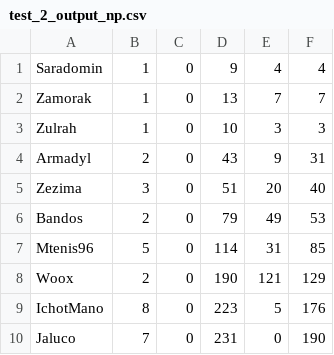
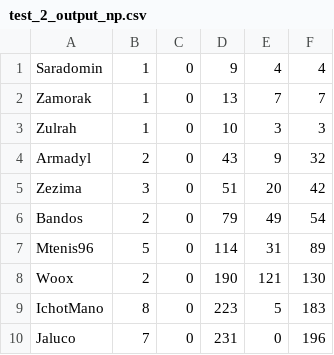
Before and after one commit to C0sch0/CPU, a CSV file: test_2_output_np.csv, drawn as a sheet.

```diff
--- a/test_2_output_np.csv
+++ b/test_2_output_np.csv
@@ -3,8 +3,8 @@ Zamorak,1,0,13,7,7
 Zulrah,1,0,10,3,3
-Armadyl,2,0,43,9,31
-Zezima,3,0,51,20,40
-Bandos,2,0,79,49,53
-Mtenis96,5,0,114,31,85
-Woox,2,0,190,121,129
-IchotMano,8,0,223,5,176
-Jaluco,7,0,231,0,190
+Armadyl,2,0,43,9,32
+Zezima,3,0,51,20,42
+Bandos,2,0,79,49,54
+Mtenis96,5,0,114,31,89
+Woox,2,0,190,121,130
+IchotMano,8,0,223,5,183
+Jaluco,7,0,231,0,196
```
Also changed, not shown: 4 other files.
